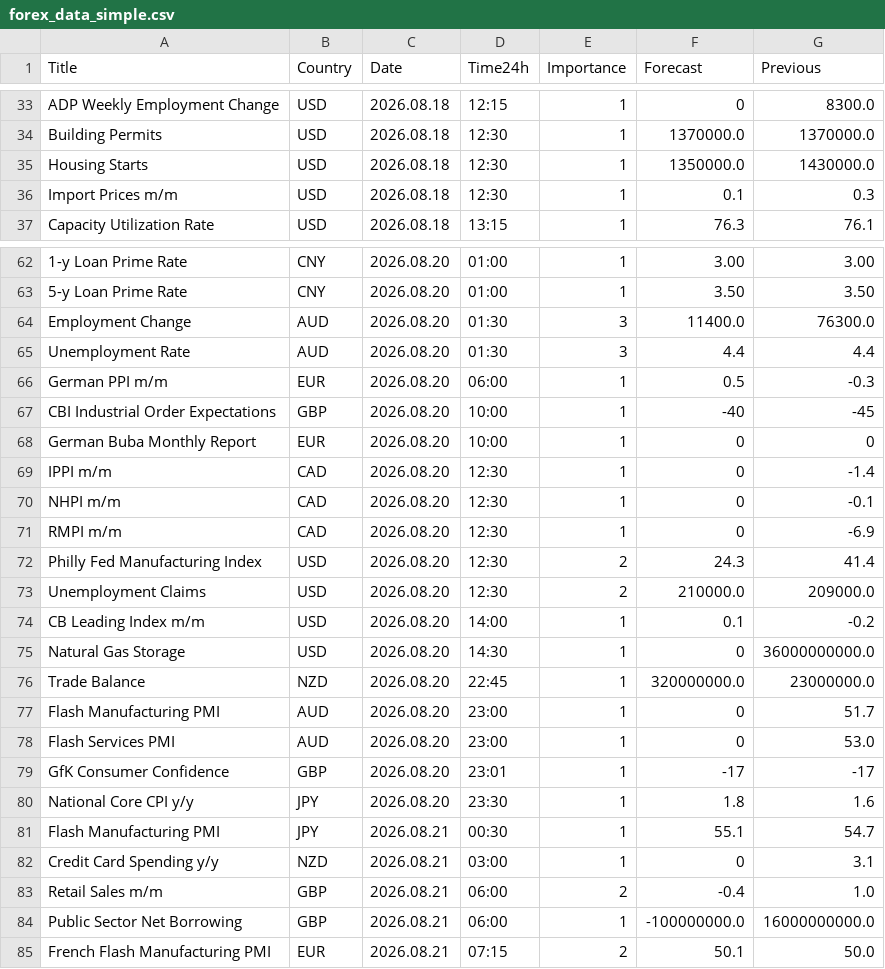
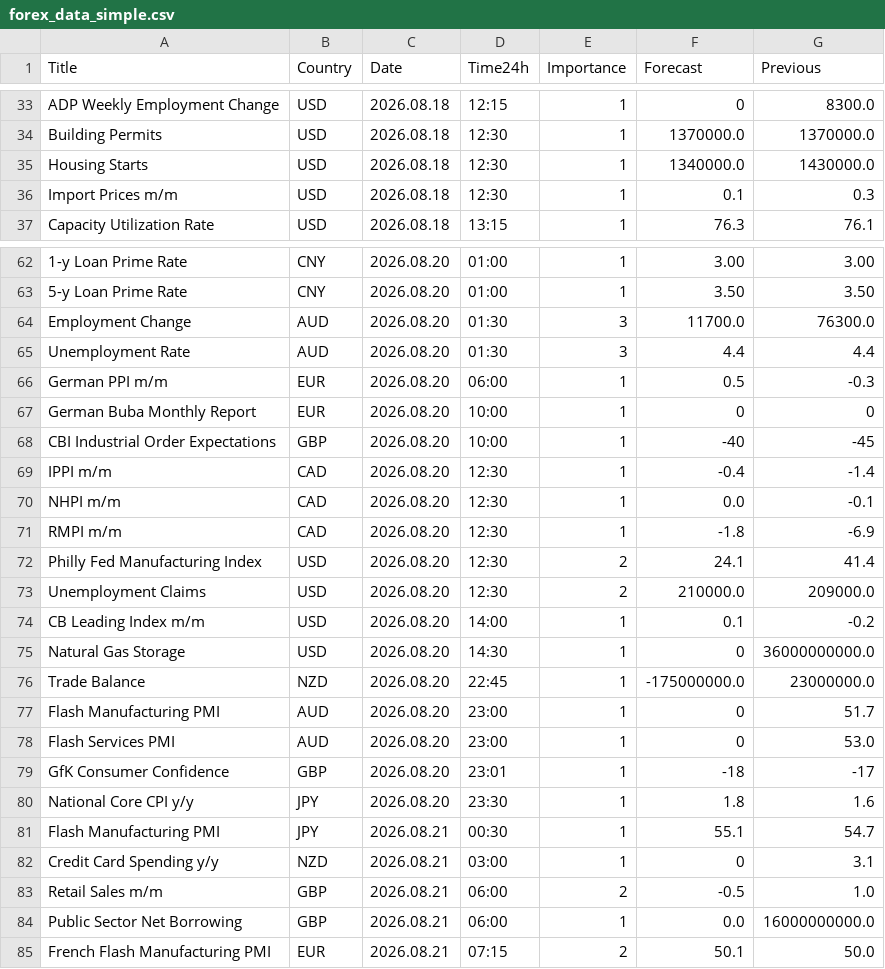
Before and after one commit to CryptoGamerDev/forex-calendar-data, a CSV file: forex_data_simple.csv, drawn as a sheet; only a part is shown, gaps mark what is left out; the diff covers the shown part only; the diff names each change by its address in the sheet, - before the commit and + after, or states it on an @@ line.

```diff
--- a/forex_data_simple.csv
+++ b/forex_data_simple.csv
-F35 (Forecast): 1350000.0
+F35 (Forecast): 1340000.0
-F64 (Forecast): 11400.0
+F64 (Forecast): 11700.0
@@ row 68 moved to row 67: German Buba Monthly Report @@
-F69 (Forecast): 0
+F69 (Forecast): -0.4
-F70 (Forecast): 0
+F70 (Forecast): 0.0
-F71 (Forecast): 0
+F71 (Forecast): -1.8
-F72 (Forecast): 24.3
+F72 (Forecast): 24.1
-F76 (Forecast): 320000000.0
+F76 (Forecast): -175000000.0
-F79 (Forecast): -17
+F79 (Forecast): -18
-F83 (Forecast): -0.4
+F83 (Forecast): -0.5
-F84 (Forecast): -100000000.0
+F84 (Forecast): 0.0
```
Also changed, not shown: 9 edited cells elsewhere in this file, forex_data_raw.csv.
